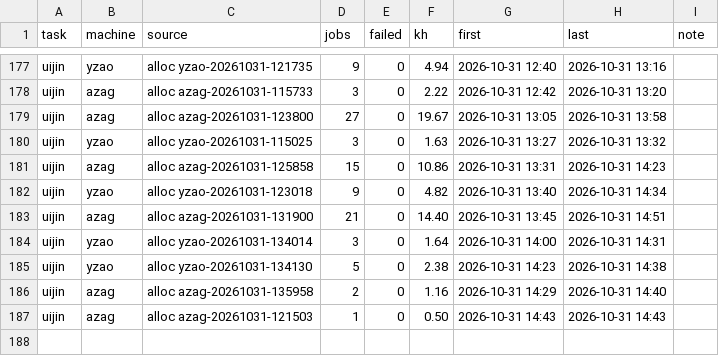
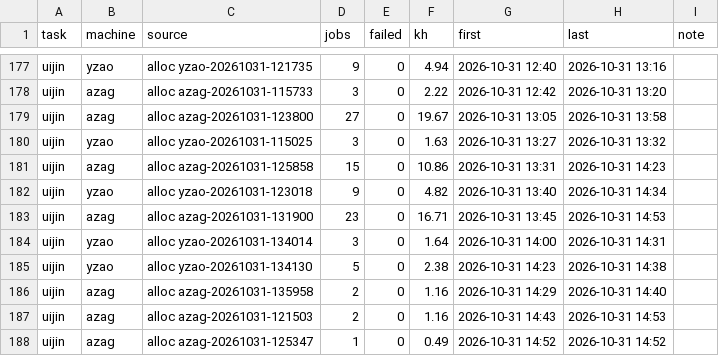
Before and after one commit to laussy/ten-go, a TSV file: ledger.tsv, drawn as a sheet; only a part is shown, gaps mark what is left out.

Commit message:
done: azag-20261031-121503: 1.2 kh spent; azag-20261031-125347: 0.5 kh spent; azag-20261031-131900: +2 pumps (7/8 done), open, 16.7 kh spent

```diff
--- a/ledger.tsv
+++ b/ledger.tsv
@@ -182,3 +182,3 @@ uijin	azag	alloc azag-20261031-125858	15	0	10.86	2026-10-31 13:31	2026-10-31 14:
 uijin	yzao	alloc yzao-20261031-123018	9	0	4.82	2026-10-31 13:40	2026-10-31 14:34	
-uijin	azag	alloc azag-20261031-131900	21	0	14.40	2026-10-31 13:45	2026-10-31 14:51	
+uijin	azag	alloc azag-20261031-131900	23	0	16.71	2026-10-31 13:45	2026-10-31 14:53	
 uijin	yzao	alloc yzao-20261031-134014	3	0	1.64	2026-10-31 14:00	2026-10-31 14:31	
@@ -186,2 +186,3 @@ uijin	yzao	alloc yzao-20261031-134130	5	0	2.38	2026-10-31 14:23	2026-10-31 14:38
 uijin	azag	alloc azag-20261031-135958	2	0	1.16	2026-10-31 14:29	2026-10-31 14:40	
-uijin	azag	alloc azag-20261031-121503	1	0	0.50	2026-10-31 14:43	2026-10-31 14:43	
+uijin	azag	alloc azag-20261031-121503	2	0	1.16	2026-10-31 14:43	2026-10-31 14:53	
+uijin	azag	alloc azag-20261031-125347	1	0	0.49	2026-10-31 14:52	2026-10-31 14:52	
```
Also changed, not shown: 2 other files.
